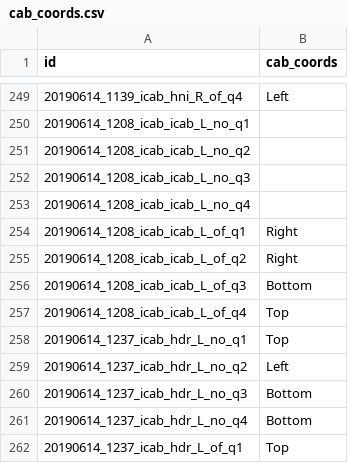
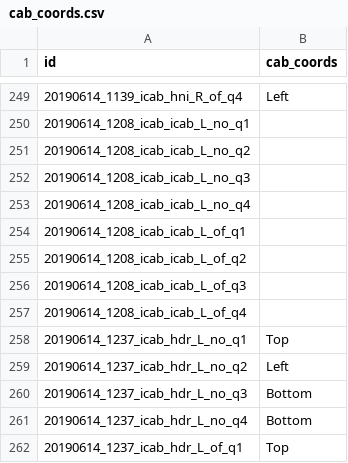
Before and after one commit to birneylab/medaka_behaviour_pilot, a CSV file: samplesheets/cab_coords.csv, drawn as a sheet; only a part is shown, gaps mark what is left out.

```diff
--- a/samplesheets/cab_coords.csv
+++ b/samplesheets/cab_coords.csv
@@ -253,6 +253,6 @@ id,cab_coords
 20190614_1208_icab_icab_L_no_q4,""
-20190614_1208_icab_icab_L_of_q1,Right
-20190614_1208_icab_icab_L_of_q2,Right
-20190614_1208_icab_icab_L_of_q3,Bottom
-20190614_1208_icab_icab_L_of_q4,Top
+20190614_1208_icab_icab_L_of_q1,""
+20190614_1208_icab_icab_L_of_q2,""
+20190614_1208_icab_icab_L_of_q3,""
+20190614_1208_icab_icab_L_of_q4,""
 20190614_1237_icab_hdr_L_no_q1,Top
```
Also changed, not shown: 1 other file.
